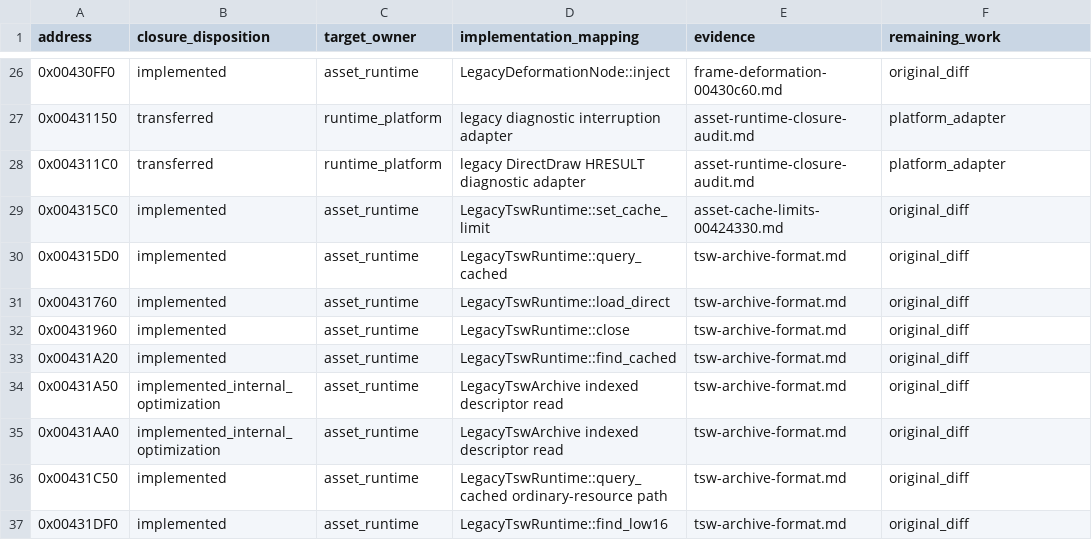
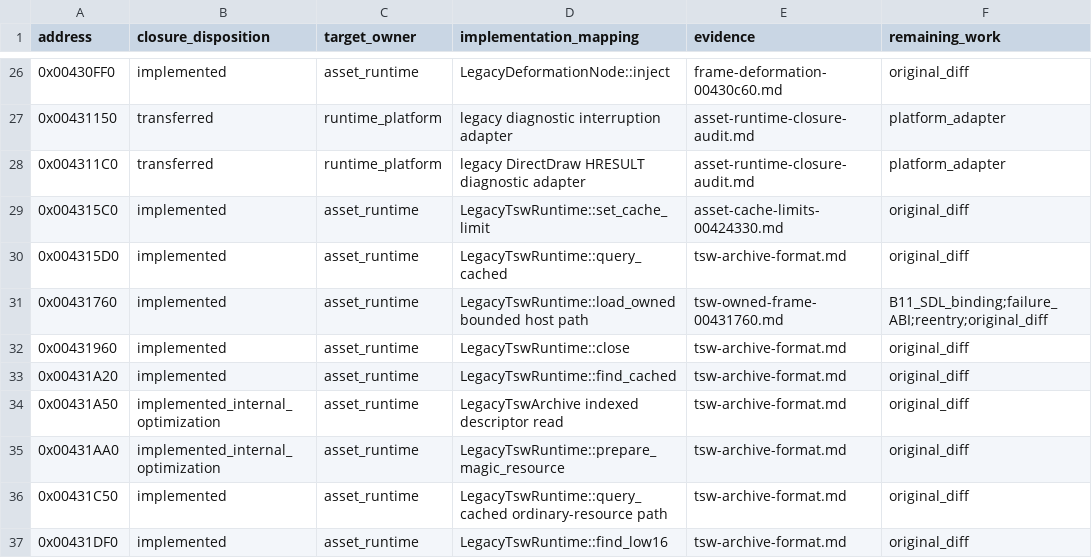
Before and after one commit to Ouroboros/OpenSWD3, a TSV file: analysis/04-reverse-engineering/inventory/asset-runtime-closure.tsv, drawn as a sheet; only a part is shown, gaps mark what is left out.

```diff
--- a/analysis/04-reverse-engineering/inventory/asset-runtime-closure.tsv
+++ b/analysis/04-reverse-engineering/inventory/asset-runtime-closure.tsv
@@ -30,3 +30,3 @@ address	closure_disposition	target_owner	implementation_mapping	evidence	remaini
 0x004315D0	implemented	asset_runtime	LegacyTswRuntime::query_cached	tsw-archive-format.md	original_diff
-0x00431760	implemented	asset_runtime	LegacyTswRuntime::load_direct	tsw-archive-format.md	original_diff
+0x00431760	implemented	asset_runtime	LegacyTswRuntime::load_owned bounded host path	tsw-owned-frame-00431760.md	B11_SDL_binding;failure_ABI;reentry;original_diff
 0x00431960	implemented	asset_runtime	LegacyTswRuntime::close	tsw-archive-format.md	original_diff
@@ -34,3 +34,3 @@ address	closure_disposition	target_owner	implementation_mapping	evidence	remaini
 0x00431A50	implemented_internal_optimization	asset_runtime	LegacyTswArchive indexed descriptor read	tsw-archive-format.md	original_diff
-0x00431AA0	implemented_internal_optimization	asset_runtime	LegacyTswArchive indexed descriptor read	tsw-archive-format.md	original_diff
+0x00431AA0	implemented_internal_optimization	asset_runtime	LegacyTswRuntime::prepare_magic_resource	tsw-archive-format.md	original_diff
 0x00431C50	implemented	asset_runtime	LegacyTswRuntime::query_cached ordinary-resource path	tsw-archive-format.md	original_diff
```
Also changed, not shown: 5 other files.
